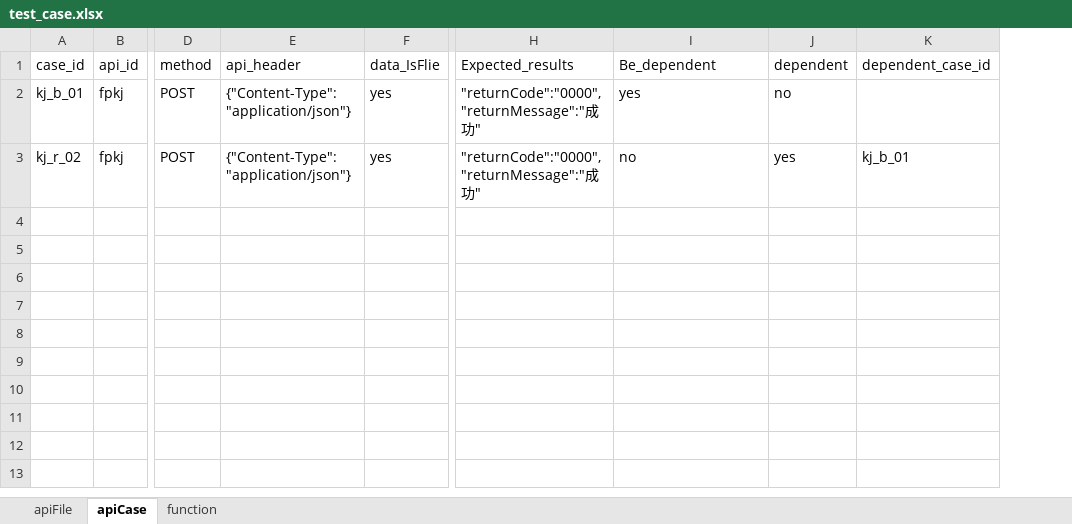
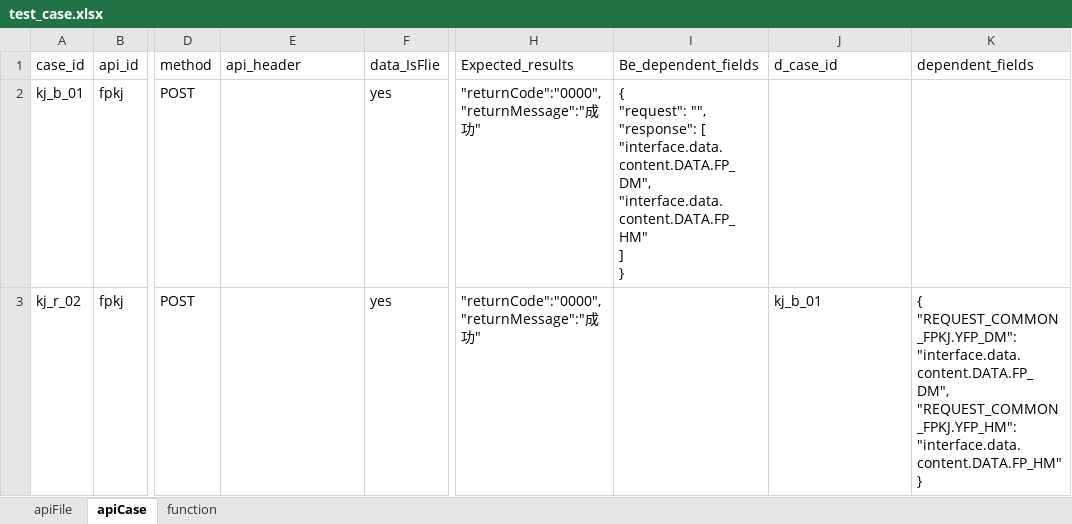
Before and after one commit to zhYp369/gp_auto_api_test_data, an Excel workbook: qz_fuse/test_case/test_case.xlsx, sheet apiCase, drawn as a sheet; only a part is shown, gaps mark what is left out; values as stored, in another font and other column widths than the file's, no borders; removed rows and columns are numbered as before the commit, all else as after; ↵ is a line break in a cell; the diff names each change by its address in the sheet, - before the commit and + after, or states it on an @@ line.

Commit message:
updata dependent

```diff
--- a/qz_fuse/test_case/test_case.xlsx (sheet apiCase)
+++ b/qz_fuse/test_case/test_case.xlsx (sheet apiCase)
-column J (dependent), rows 2-3: no | yes
+column K (dependent_fields), row 3: { ↵ "REQUEST_COMMON_FPKJ.YFP_DM": "interface.data.content.DATA.FP_DM", ↵ "REQUEST_COMMON_FPKJ.YFP_HM": "interface.data.content.DATA.FP_HM" ↵ }
-I1: Be_dependent
+I1: Be_dependent_fields
-J1: dependent_case_id
+J1: d_case_id
-E2:E3 (api_header): {"Content-Type": "application/json"}
+E2:E3 (api_header): (empty)
-I2 (Be_dependent_fields): yes
+I2 (Be_dependent_fields): { ↵ "request": "", ↵ "response": [ ↵ "interface.data.content.DATA.FP_DM", ↵ "interface.data.content.DATA.FP_HM" ↵ ] ↵ }
-I3 (Be_dependent_fields): no
+I3 (Be_dependent_fields): (empty)
```
Also changed, not shown: sheet apiFile, 3 other files.
